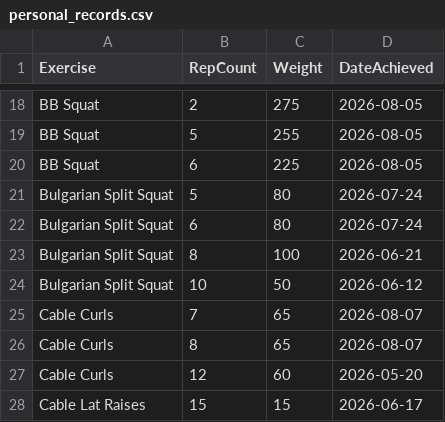
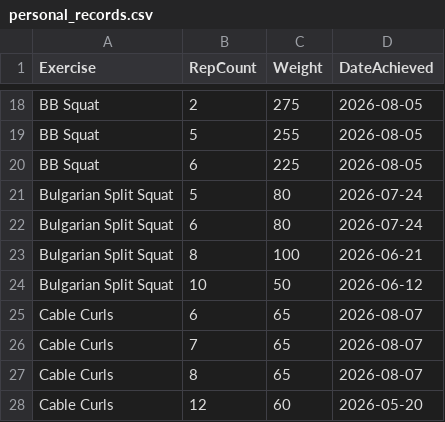
Before and after one commit to auckiefenstermacher19-cmd/Workout-Tracker-v2, a CSV file: personal_records.csv, drawn as a sheet; only a part is shown, gaps mark what is left out; the shorter side is filled out with more unchanged rows; the diff names each change by its address in the sheet, - before the commit and + after, or states it on an @@ line.

Commit message:
Update personal records — 2026-08-07

```diff
--- a/personal_records.csv
+++ b/personal_records.csv
+row 25: Cable Curls | 6 | 65 | 2026-08-07
```
